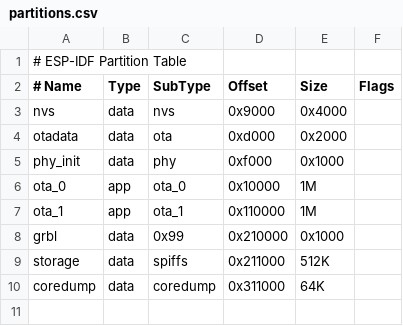
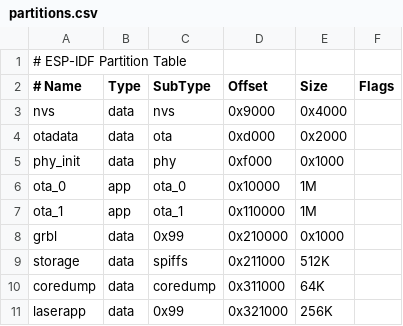
Before and after one commit to Ortur-Tech/Ortur_Laser_Firmware_17X-18X, a CSV file: ESPLaserMasterGrbl/partitions.csv, drawn as a sheet; the diff names each change by its address in the sheet, - before the commit and + after, or states it on an @@ line.

```diff
--- a/ESPLaserMasterGrbl/partitions.csv
+++ b/ESPLaserMasterGrbl/partitions.csv
+row 11: laserapp | data | 0x99 | 0x321000 | 256K
```
Also changed, not shown: 8 other files.
